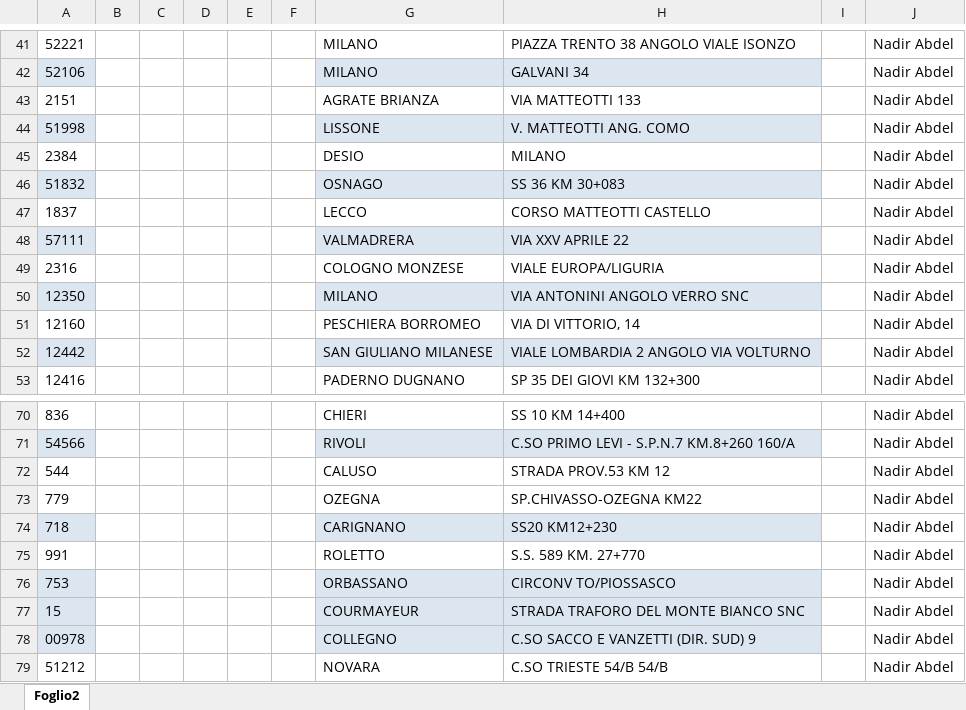
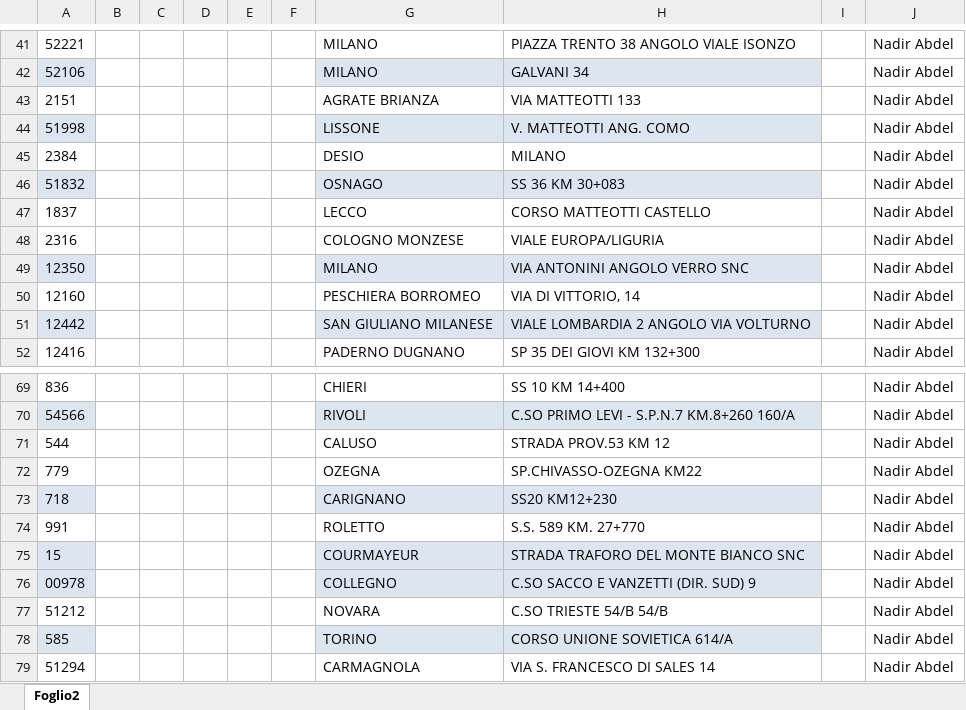
Before and after one commit to nadirabdelaziz1994-cloud/telepass-eni-report-nd47kq-2026-interno, an Excel workbook: input/lista/1 LISTA PDV ENI 2.xlsx, sheet Foglio2, drawn as a sheet; only a part is shown, gaps mark what is left out; the shorter side is filled out with more unchanged rows; values as stored, in another font and other column widths than the file's, no borders; the diff names each change by its address in the sheet, - before the commit and + after, or states it on an @@ line.

Commit message:
Add files via upload

```diff
--- a/input/lista/1 LISTA PDV ENI 2.xlsx (sheet Foglio2)
+++ b/input/lista/1 LISTA PDV ENI 2.xlsx (sheet Foglio2)
-row 48: 57111 |  |  |  |  |  | VALMADRERA | VIA XXV APRILE 22 |  | Nadir Abdel
-row 76: 753 |  |  |  |  |  | ORBASSANO | CIRCONV TO/PIOSSASCO |  | Nadir Abdel
```
